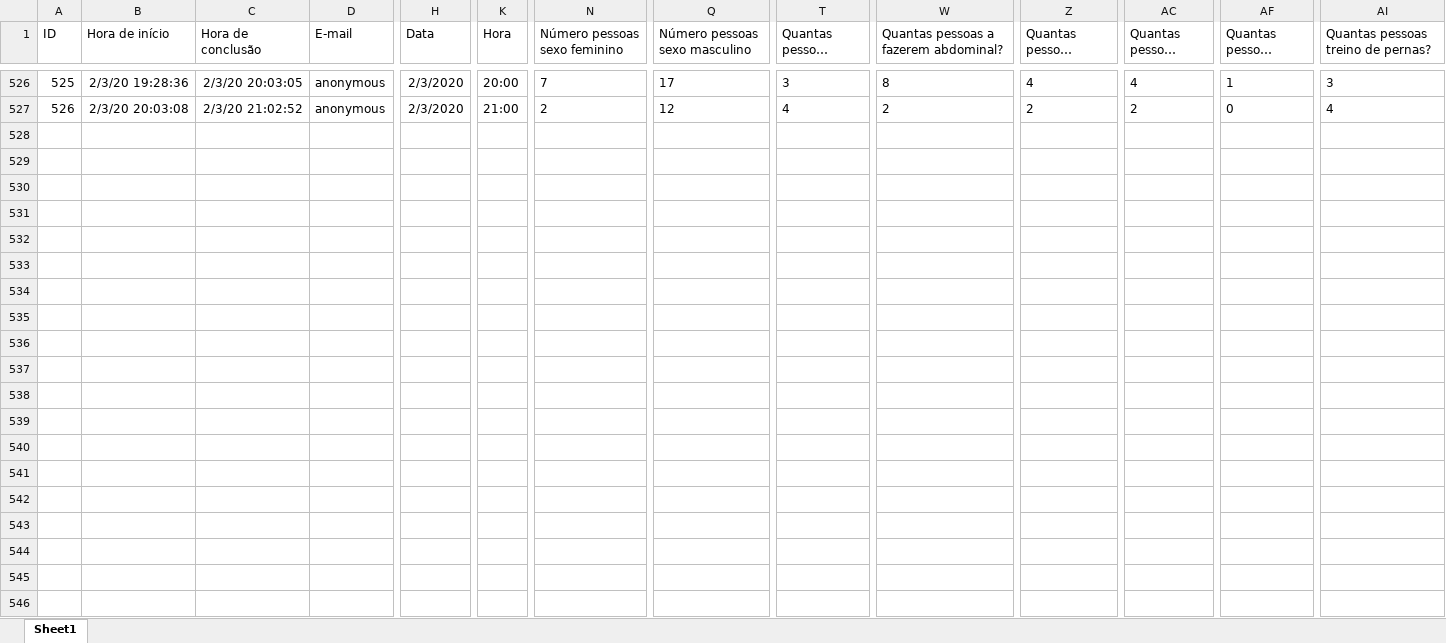
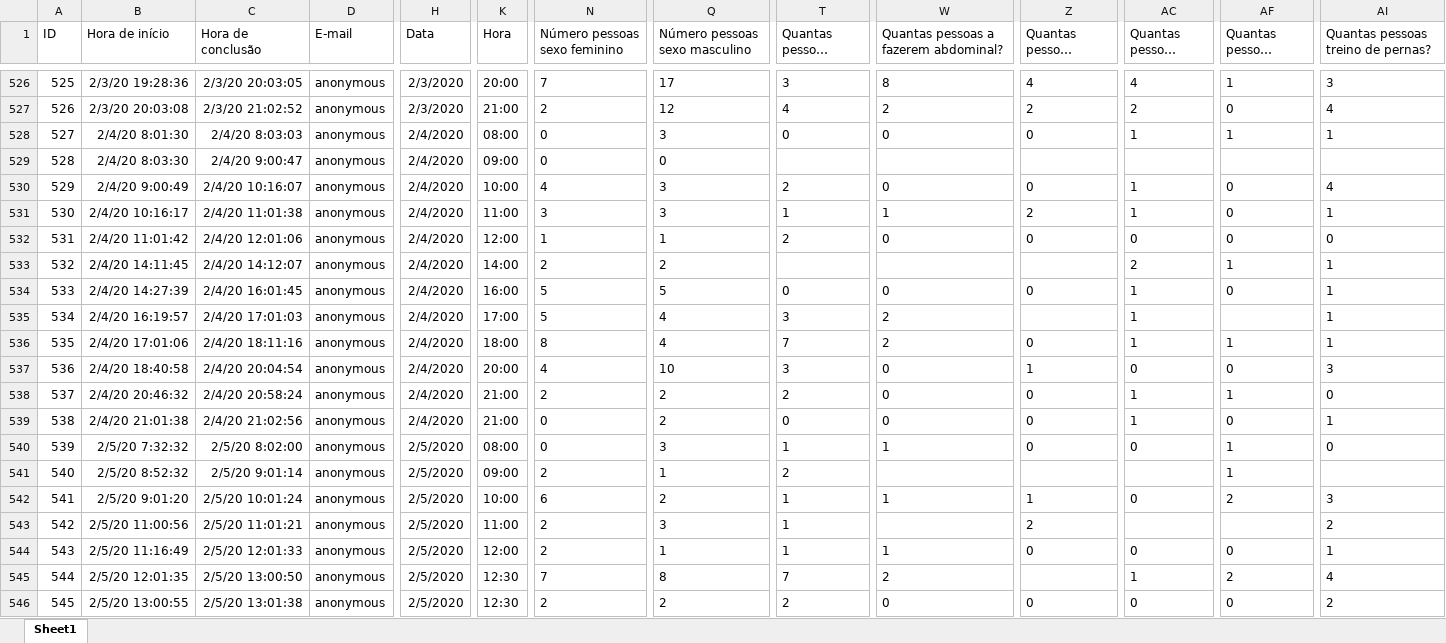
Before and after one commit to pesobreiro/jupyternotebooks, an Excel workbook: dados/_RMSalaExercicio.xlsx, sheet Sheet1, drawn as a sheet; only a part is shown, gaps mark what is left out; long unchanged cells end in …; values as stored, in another font and other column widths than the file's, no borders; table styles not drawn; rows hold the shown columns only; the diff covers the shown part only; the diff names each change by its address in the sheet, - before the commit and + after, or states it on an @@ line.

```diff
--- a/dados/_RMSalaExercicio.xlsx (sheet Sheet1)
+++ b/dados/_RMSalaExercicio.xlsx (sheet Sheet1)
+row 528: 527 | 2/4/20 8:01:30 | 2/4/20 8:03:03 | anonymous | 2/4/2020 | 08:00 | 0 | 3 | 0 | 0 | 0 | 1 | 1 | 1
+row 529: 528 | 2/4/20 8:03:30 | 2/4/20 9:00:47 | anonymous | 2/4/2020 | 09:00 | 0 | 0
+row 530: 529 | 2/4/20 9:00:49 | 2/4/20 10:16:07 | anonymous | 2/4/2020 | 10:00 | 4 | 3 | 2 | 0 | 0 | 1 | 0 | 4
+row 531: 530 | 2/4/20 10:16:17 | 2/4/20 11:01:38 | anonymous | 2/4/2020 | 11:00 | 3 | 3 | 1 | 1 | 2 | 1 | 0 | 1
+row 532: 531 | 2/4/20 11:01:42 | 2/4/20 12:01:06 | anonymous | 2/4/2020 | 12:00 | 1 | 1 | 2 | 0 | 0 | 0 | 0 | 0
+row 533: 532 | 2/4/20 14:11:45 | 2/4/20 14:12:07 | anonymous | 2/4/2020 | 14:00 | 2 | 2 |  |  |  | 2 | 1 | 1
+row 534: 533 | 2/4/20 14:27:39 | 2/4/20 16:01:45 | anonymous | 2/4/2020 | 16:00 | 5 | 5 | 0 | 0 | 0 | 1 | 0 | 1
+row 535: 534 | 2/4/20 16:19:57 | 2/4/20 17:01:03 | anonymous | 2/4/2020 | 17:00 | 5 | 4 | 3 | 2 |  | 1 |  | 1
+row 536: 535 | 2/4/20 17:01:06 | 2/4/20 18:11:16 | anonymous | 2/4/2020 | 18:00 | 8 | 4 | 7 | 2 | 0 | 1 | 1 | 1
+row 537: 536 | 2/4/20 18:40:58 | 2/4/20 20:04:54 | anonymous | 2/4/2020 | 20:00 | 4 | 10 | 3 | 0 | 1 | 0 | 0 | 3
+row 538: 537 | 2/4/20 20:46:32 | 2/4/20 20:58:24 | anonymous | 2/4/2020 | 21:00 | 2 | 2 | 2 | 0 | 0 | 1 | 1 | 0
+row 539: 538 | 2/4/20 21:01:38 | 2/4/20 21:02:56 | anonymous | 2/4/2020 | 21:00 | 0 | 2 | 0 | 0 | 0 | 1 | 0 | 1
+row 540: 539 | 2/5/20 7:32:32 | 2/5/20 8:02:00 | anonymous | 2/5/2020 | 08:00 | 0 | 3 | 1 | 1 | 0 | 0 | 1 | 0
+row 541: 540 | 2/5/20 8:52:32 | 2/5/20 9:01:14 | anonymous | 2/5/2020 | 09:00 | 2 | 1 | 2 |  |  |  | 1
+row 542: 541 | 2/5/20 9:01:20 | 2/5/20 10:01:24 | anonymous | 2/5/2020 | 10:00 | 6 | 2 | 1 | 1 | 1 | 0 | 2 | 3
+row 543: 542 | 2/5/20 11:00:56 | 2/5/20 11:01:21 | anonymous | 2/5/2020 | 11:00 | 2 | 3 | 1 |  | 2 |  |  | 2
+row 544: 543 | 2/5/20 11:16:49 | 2/5/20 12:01:33 | anonymous | 2/5/2020 | 12:00 | 2 | 1 | 1 | 1 | 0 | 0 | 0 | 1
+row 545: 544 | 2/5/20 12:01:35 | 2/5/20 13:00:50 | anonymous | 2/5/2020 | 12:30 | 7 | 8 | 7 | 2 |  | 1 | 2 | 4
+row 546: 545 | 2/5/20 13:00:55 | 2/5/20 13:01:38 | anonymous | 2/5/2020 | 12:30 | 2 | 2 | 2 | 0 | 0 | 0 | 0 | 2
```
Also changed, not shown: 56 added rows elsewhere in this sheet, dados/_ALVAulasGrupo.xlsx, dados/_ALVSalaExercicio.xlsx, 5 other files.
